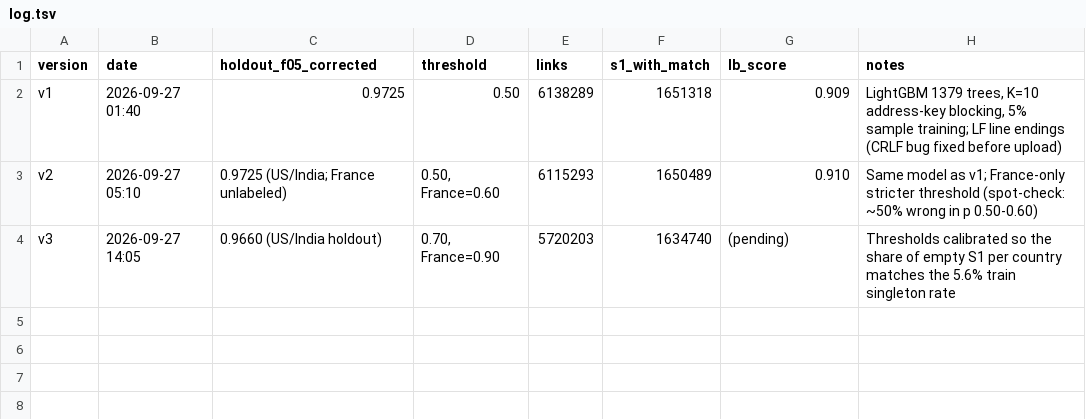
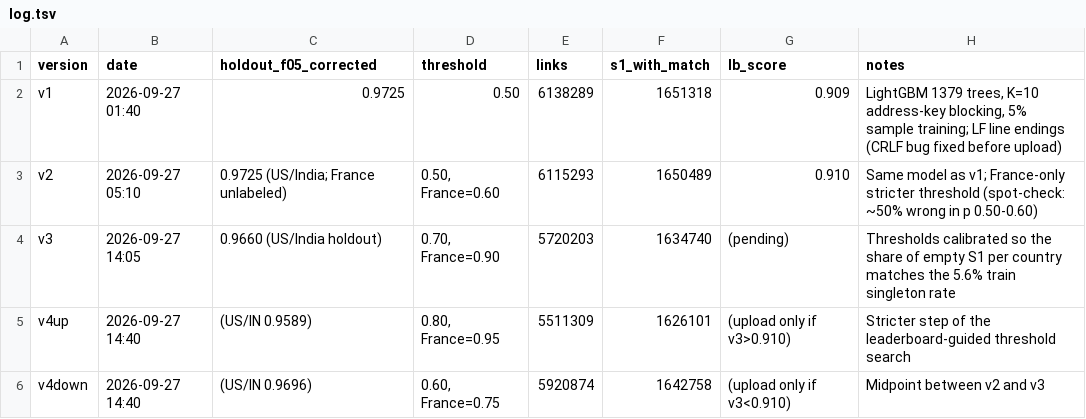
Before and after one commit to Diavats/ML-Challenge, a TSV file: submissions/log.tsv, drawn as a sheet; the diff names each change by its address in the sheet, - before the commit and + after, or states it on an @@ line.

Commit message:
Pre-built v4 options (stricter / midpoint) for leaderboard-guided threshold search

```diff
--- a/submissions/log.tsv
+++ b/submissions/log.tsv
+row 5: v4up | 2026-09-27 14:40 | (US/IN 0.9589) | 0.80, France=0.95 | 5511309 | 1626101 | (upload only if v3>0.910) | Stricter step of the leaderboard-guided threshold search
+row 6: v4down | 2026-09-27 14:40 | (US/IN 0.9696) | 0.60, France=0.75 | 5920874 | 1642758 | (upload only if v3<0.910) | Midpoint between v2 and v3
```
Also changed, not shown: 3 other files.
